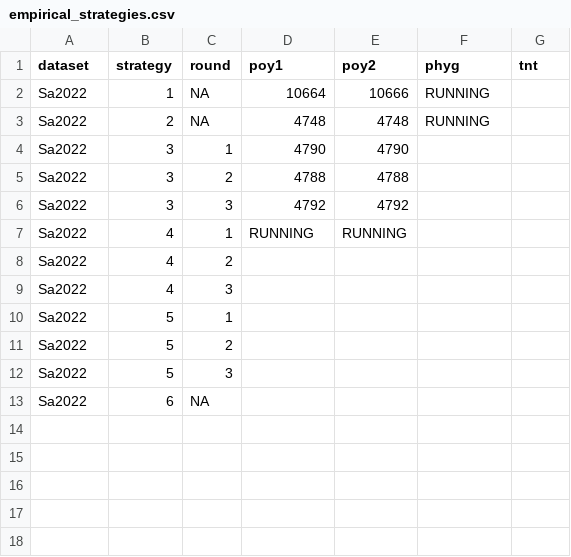
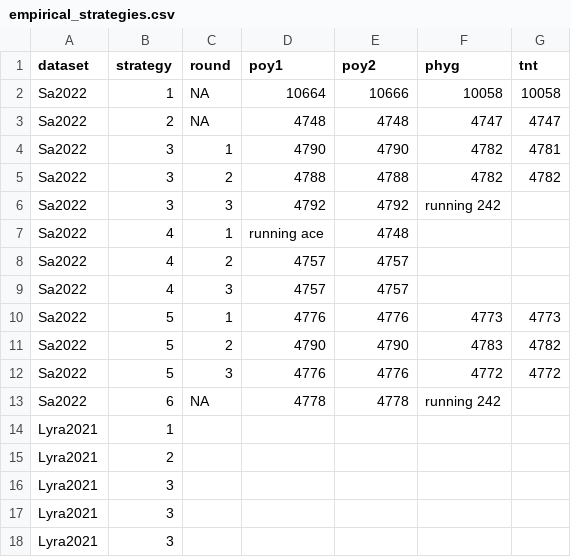
Before and after one commit to danimelsz/PrepDyn, a CSV file: test_data/empirical_strategies.csv, drawn as a sheet; only a part is shown; the diff covers the shown part only.

```diff
--- a/test_data/empirical_strategies.csv
+++ b/test_data/empirical_strategies.csv
@@ -1,13 +1,18 @@
 dataset,strategy,round,poy1,poy2,phyg,tnt
-Sa2022,1,NA,10664,10666,RUNNING,
-Sa2022,2,NA,4748,4748,RUNNING,
-Sa2022,3,1,4790,4790,,
-Sa2022,3,2,4788,4788,,
-Sa2022,3,3,4792,4792,,
-Sa2022,4,1,RUNNING,RUNNING,,
-Sa2022,4,2,,,,
-Sa2022,4,3,,,,
-Sa2022,5,1,,,,
-Sa2022,5,2,,,,
-Sa2022,5,3,,,,
-Sa2022,6,NA,,,,
+Sa2022,1,NA,10664,10666,10058,10058
+Sa2022,2,NA,4748,4748,4747,4747
+Sa2022,3,1,4790,4790,4782,4781
+Sa2022,3,2,4788,4788,4782,4782
+Sa2022,3,3,4792,4792,running 242,
+Sa2022,4,1,running ace,4748,,
+Sa2022,4,2,4757,4757,,
+Sa2022,4,3,4757,4757,,
+Sa2022,5,1,4776,4776,4773,4773
+Sa2022,5,2,4790,4790,4783,4782
+Sa2022,5,3,4776,4776,4772,4772
+Sa2022,6,NA,4778,4778,running 242,
+Lyra2021,1,,,,,
+Lyra2021,2,,,,,
+Lyra2021,3,,,,,
+Lyra2021,3,,,,,
+Lyra2021,3,,,,,
```
Also changed, not shown: 19 added rows elsewhere in this file, test_data/simulations_complexity.csv, 3 other files.
